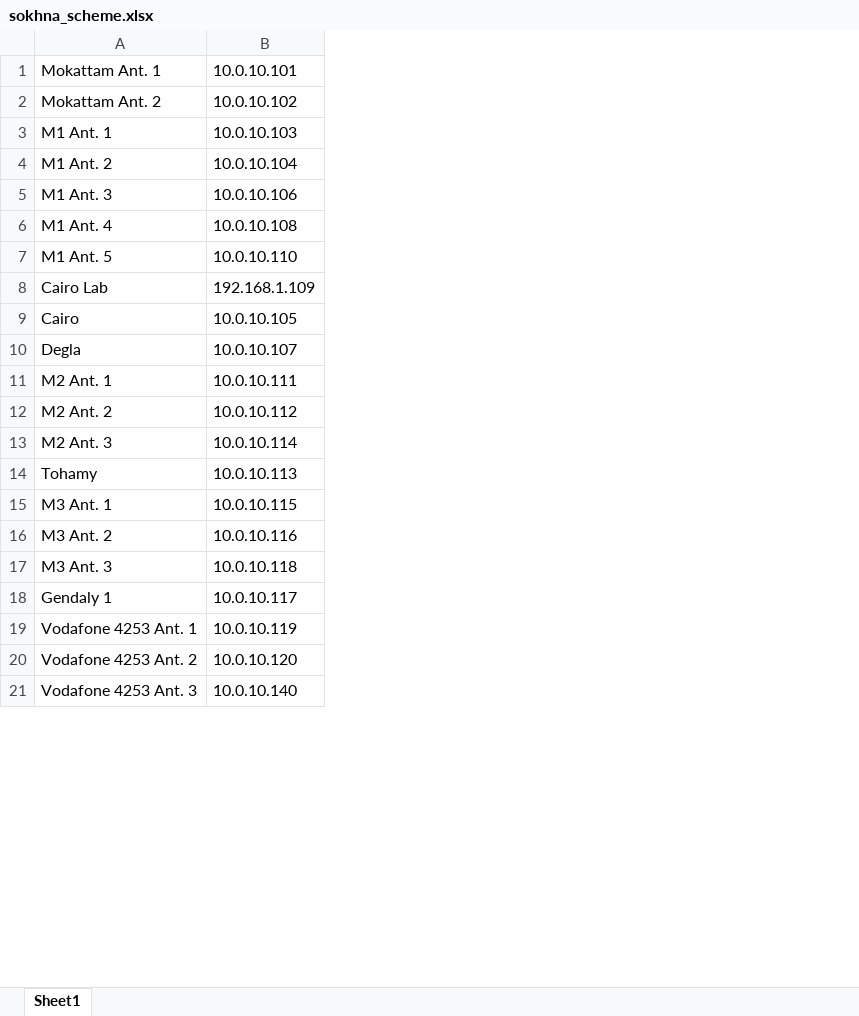
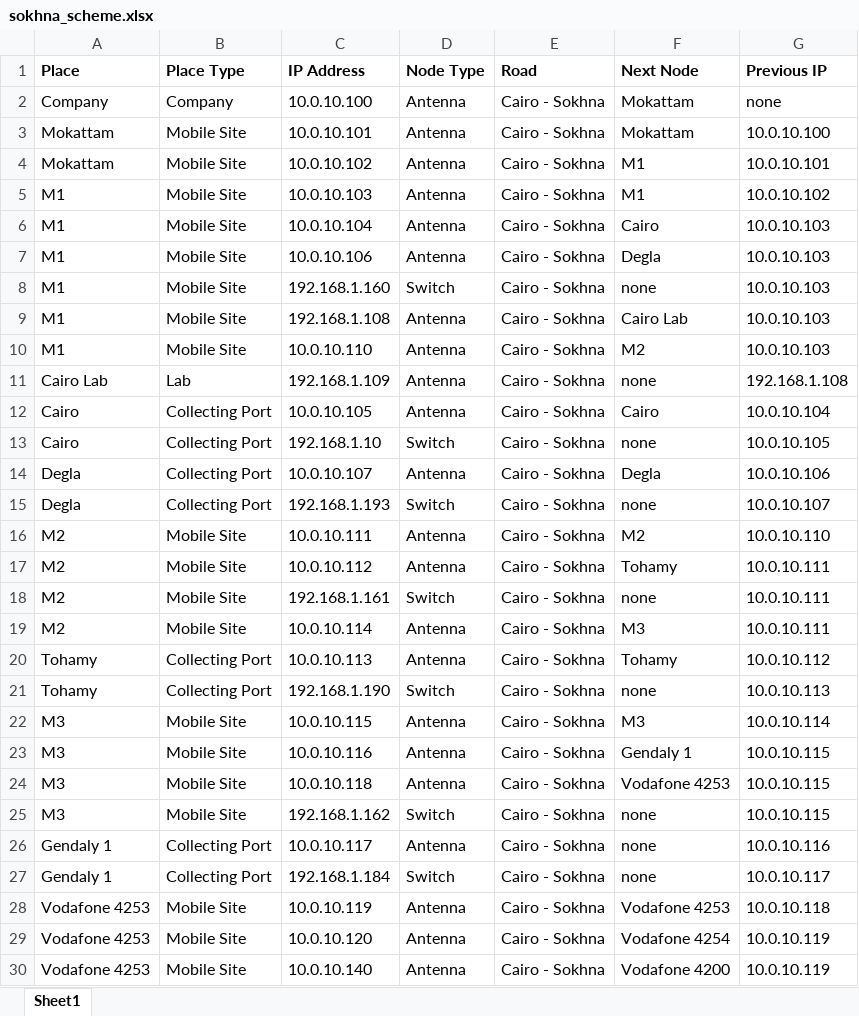
Before and after one commit to BedroomProjects/Pingo, an Excel workbook: WatanyaPingTester/bin/Debug/data/sokhna_scheme.xlsx, sheet Sheet1, drawn as a sheet; only a part is shown; values as stored, in another font and other column widths than the file's, no borders; removed rows and columns are numbered as before the commit, all else as after; the diff covers the shown part only; the diff names each change by its address in the sheet, - before the commit and + after, or states it on an @@ line.

```diff
--- a/WatanyaPingTester/bin/Debug/data/sokhna_scheme.xlsx (sheet Sheet1)
+++ b/WatanyaPingTester/bin/Debug/data/sokhna_scheme.xlsx (sheet Sheet1)
-column A, rows 1-21: Mokattam Ant. 1 | Mokattam Ant. 2 | M1 Ant. 1 | M1 Ant. 2 | M1 Ant. 3 | M1 Ant. 4 | M1 Ant. 5 | Cairo Lab | Cairo | Degla | M2 Ant. 1 | M2 Ant. 2 | M2 Ant. 3 | Tohamy | M3 Ant. 1 | M3 Ant. 2 | M3 Ant. 3 | Gendaly 1 | Vodafone 4253 Ant. 1 | Vodafone 4253 Ant. 2 | Vodafone 4253 Ant. 3
+column A, rows 3-8: Mokattam | Mokattam | M1 | M1 | M1 | M1; rows 10-12: M1 | Cairo Lab | Cairo; row 14: Degla; rows 16-17: M2 | M2; rows 19-20: M2 | Tohamy; rows 22-24: all M3; row 26: Gendaly 1; rows 28-30: all Vodafone 4253
+column B, rows 3-8: all Mobile Site; rows 10-12: Mobile Site | Lab | Collecting Port; row 14: Collecting Port; rows 16-17: Mobile Site | Mobile Site; rows 19-20: Mobile Site | Collecting Port; rows 22-24: all Mobile Site; row 26: Collecting Port; rows 28-30: all Mobile Site
+column D, rows 3-8: Antenna | Antenna | Antenna | Antenna | Antenna | Switch; rows 10-12: all Antenna; row 14: Antenna; rows 16-17: Antenna | Antenna; rows 19-20: Antenna | Antenna; rows 22-24: all Antenna; row 26: Antenna; rows 28-30: all Antenna
+column E, rows 3-8: all Cairo - Sokhna; rows 10-12: all Cairo - Sokhna; row 14: Cairo - Sokhna; rows 16-17: Cairo - Sokhna | Cairo - Sokhna; rows 19-20: Cairo - Sokhna | Cairo - Sokhna; rows 22-24: all Cairo - Sokhna; row 26: Cairo - Sokhna; rows 28-30: all Cairo - Sokhna
+column F, rows 3-8: Mokattam | M1 | M1 | Cairo | Degla | none; rows 10-12: M2 | none | Cairo; row 14: Degla; rows 16-17: M2 | Tohamy; rows 19-20: M3 | Tohamy; rows 22-24: M3 | Gendaly 1 | Vodafone 4253; row 26: none; rows 28-30: Vodafone 4253 | Vodafone 4254 | Vodafone 4200
+column G, rows 3-8: 10.0.10.100 | 10.0.10.101 | 10.0.10.102 | 10.0.10.103 | 10.0.10.103 | 10.0.10.103; rows 10-12: 10.0.10.103 | 192.168.1.108 | 10.0.10.104; row 14: 10.0.10.106; rows 16-17: 10.0.10.110 | 10.0.10.111; rows 19-20: 10.0.10.111 | 10.0.10.112; rows 22-24: 10.0.10.114 | 10.0.10.115 | 10.0.10.115; row 26: 10.0.10.116; rows 28-30: 10.0.10.118 | 10.0.10.119 | 10.0.10.119
+row 1: Place | Place Type | IP Address | Node Type | Road | Next Node | Previous IP
+row 2: Company | Company | 10.0.10.100 | Antenna | Cairo - Sokhna | Mokattam | none
-C8: 10.0.10.108
+C8: 192.168.1.160
+row 9: M1 | Mobile Site | 192.168.1.108 | Antenna | Cairo - Sokhna | Cairo Lab | 10.0.10.103
+row 13: Cairo | Collecting Port | 192.168.1.10 | Switch | Cairo - Sokhna | none | 10.0.10.105
+row 15: Degla | Collecting Port | 192.168.1.193 | Switch | Cairo - Sokhna | none | 10.0.10.107
+row 18: M2 | Mobile Site | 192.168.1.161 | Switch | Cairo - Sokhna | none | 10.0.10.111
+row 21: Tohamy | Collecting Port | 192.168.1.190 | Switch | Cairo - Sokhna | none | 10.0.10.113
+row 25: M3 | Mobile Site | 192.168.1.162 | Switch | Cairo - Sokhna | none | 10.0.10.115
+row 27: Gendaly 1 | Collecting Port | 192.168.1.184 | Switch | Cairo - Sokhna | none | 10.0.10.117
```
Also changed, not shown: 13 added rows and 2 edited cells elsewhere in this sheet, WatanyaPingTester/bin/Debug/data/alex_scheme.xlsx, 19 other files.
